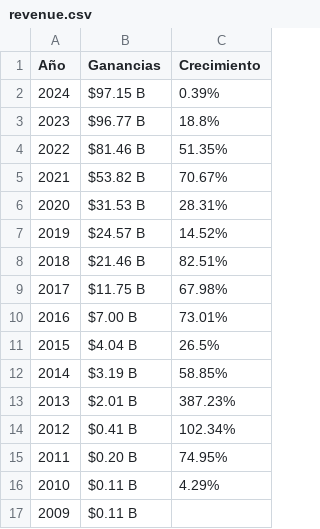
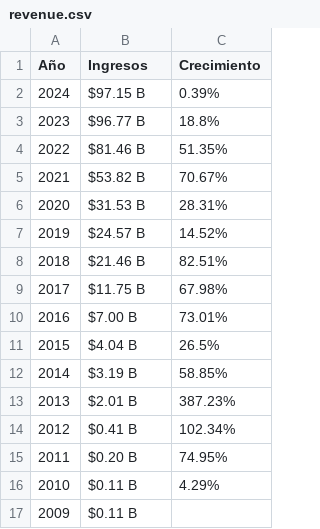
Before and after one commit to 4GeeksAcademy/sergio-roque-web-scraping-project-tutorial, a CSV file: assets/revenue.csv, drawn as a sheet.

```diff
--- a/assets/revenue.csv
+++ b/assets/revenue.csv
@@ -1,2 +1,2 @@
-Año,Ganancias,Crecimiento
+Año,Ingresos,Crecimiento
 2024,$97.15 B,0.39%
```
Also changed, not shown: 6 other files.
